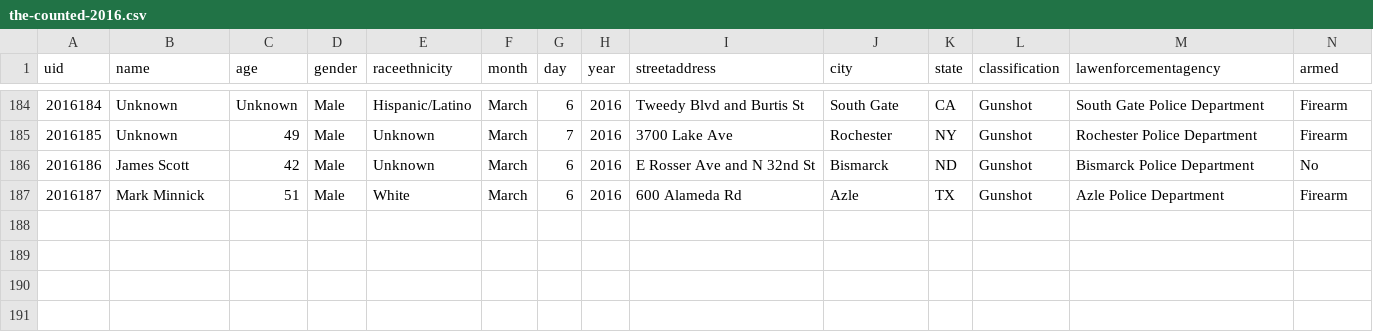
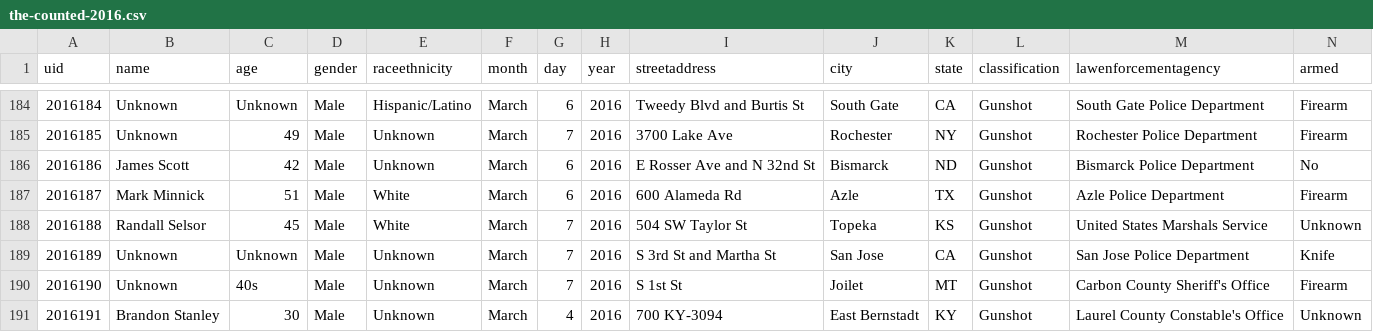
Before and after one commit to tigrevol8888/thecounted, a CSV file: data/the-counted-2016.csv, drawn as a sheet; only a part is shown, gaps mark what is left out.

Commit message:
Add latest data from the Guardian's "The Counted"
Taken from https://interactive.guim.co.uk/2015/the-counted/thecounted-data.zip, as requested at 2016-03-08 22:20:02. Content length was 210,570 bytes.

ZIP file contained:

  the-counted-2015.csv
    179,696 bytes
    Last modified 2016-03-08 16:35:10
  the-counted-2016.csv
    30,244 bytes
    Last modified 2016-03-08 16:35:10
  README.txt
    280 bytes
    Last modified 2016-03-08 16:35:10

Response headers were:

  content-length:                210570
  via:                           1.1 varnish
  x-cache:                       MISS
  access-control-expose-headers: Date
  x-amz-id-2:                    mlCaFLuc/OWVlu9YV4GriWluNf0usJVHpHkocCl03afPpzbUUxZaqndG4sh1Cy57HNSV7GRMw2g=
  accept-ranges:                 bytes
  x-timer:                       S1457475602.413420,VS0,VE108
  server:                        AmazonS3
  last-modified:                 Tue, 08 Mar 2016 21:35:32 GMT
  connection:                    keep-alive
  x-amz-request-id:              09C5A5DB2D33CD63
  x-cache-hits:                  0
  etag:                          "904b127a6202085da56ec588d180bd59"
  x-served-by:                   cache-jfk1045-JFK
  cache-control:                 max-age=20
  date:                          Tue, 08 Mar 2016 22:20:02 GMT
  access-control-allow-origin:   *
  access-control-allow-headers:  Accept,Authorization,Cache-Control,Content-Type,DNT,If-Modified-Since,Keep-Alive,Origin,User-Agent,X-Mx-ReqToken,X-Requested-With
  content-type:                  application/zip
  age:                           0
  access-control-allow-methods:  GET, POST, PUT, DELETE, OPTIONS

```diff
--- a/data/the-counted-2016.csv
+++ b/data/the-counted-2016.csv
@@ -187 +187,5 @@ uid,name,age,gender,raceethnicity,month,day,year,streetaddress,city,state,classi
 "2016187","Mark Minnick","51","Male","White","March","6","2016","600 Alameda Rd","Azle","TX","Gunshot","Azle Police Department","Firearm"
+"2016188","Randall Selsor","45","Male","White","March","7","2016","504 SW Taylor St","Topeka","KS","Gunshot","United States Marshals Service","Unknown"
+"2016189","Unknown","Unknown","Male","Unknown","March","7","2016","S 3rd St and Martha St","San Jose","CA","Gunshot","San Jose Police Department","Knife"
+"2016190","Unknown","40s","Male","Unknown","March","7","2016","S 1st St","Joilet","MT","Gunshot","Carbon County Sheriff's Office","Firearm"
+"2016191","Brandon Stanley","30","Male","Unknown","March","4","2016","700 KY-3094","East Bernstadt","KY","Gunshot","Laurel County Constable's Office","Unknown"
```
